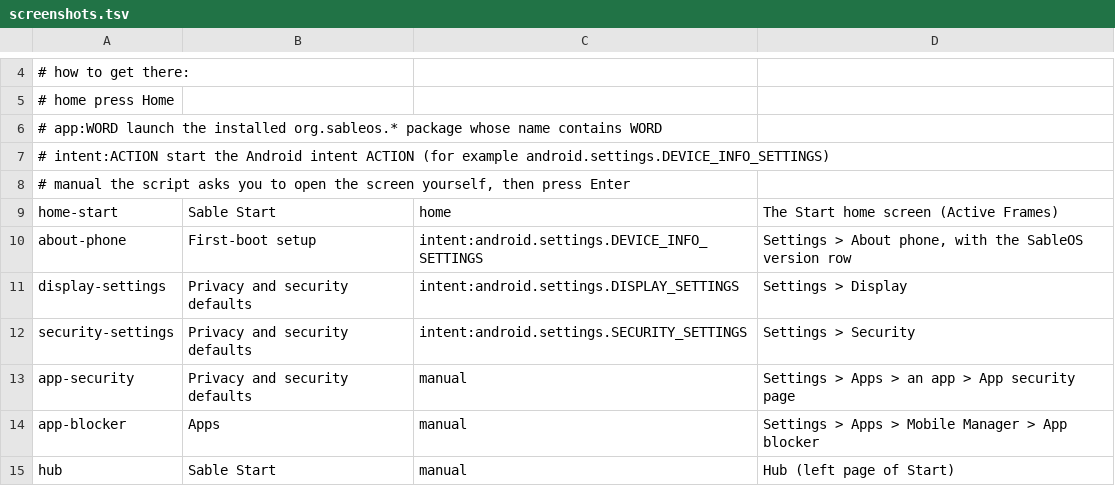
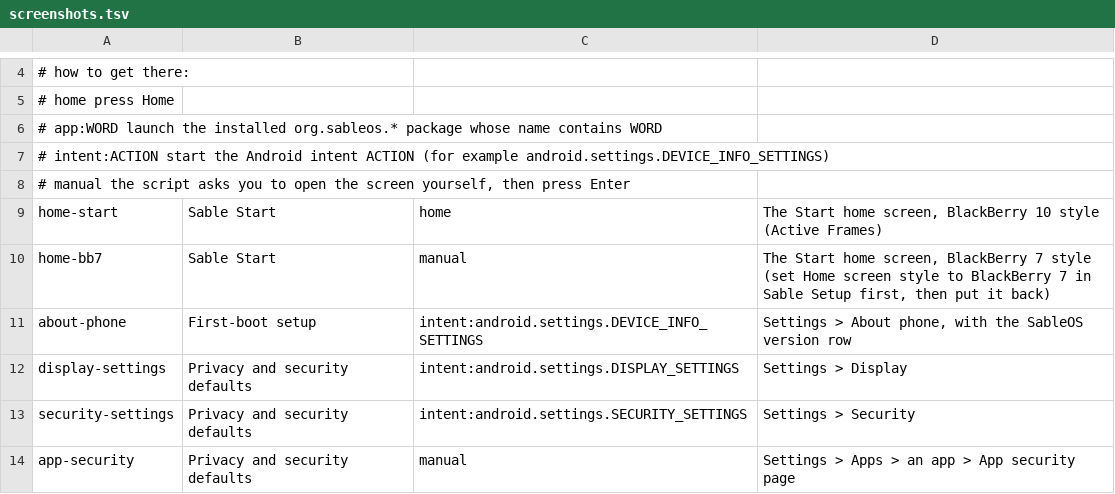
Before and after one commit to aimindseye/zinwaq25-sableos, a TSV file: docs/screenshots.tsv, drawn as a sheet; only a part is shown, gaps mark what is left out; the shorter side is filled out with more unchanged rows.

```diff
--- a/docs/screenshots.tsv
+++ b/docs/screenshots.tsv
@@ -8,3 +8,4 @@
 #     manual         the script asks you to open the screen yourself, then press Enter
-home-start	Sable Start	home	The Start home screen (Active Frames)
+home-start	Sable Start	home	The Start home screen, BlackBerry 10 style (Active Frames)
+home-bb7	Sable Start	manual	The Start home screen, BlackBerry 7 style (set Home screen style to BlackBerry 7 in Sable Setup first, then put it back)
 about-phone	First-boot setup	intent:android.settings.DEVICE_INFO_SETTINGS	Settings > About phone, with the SableOS version row
```
